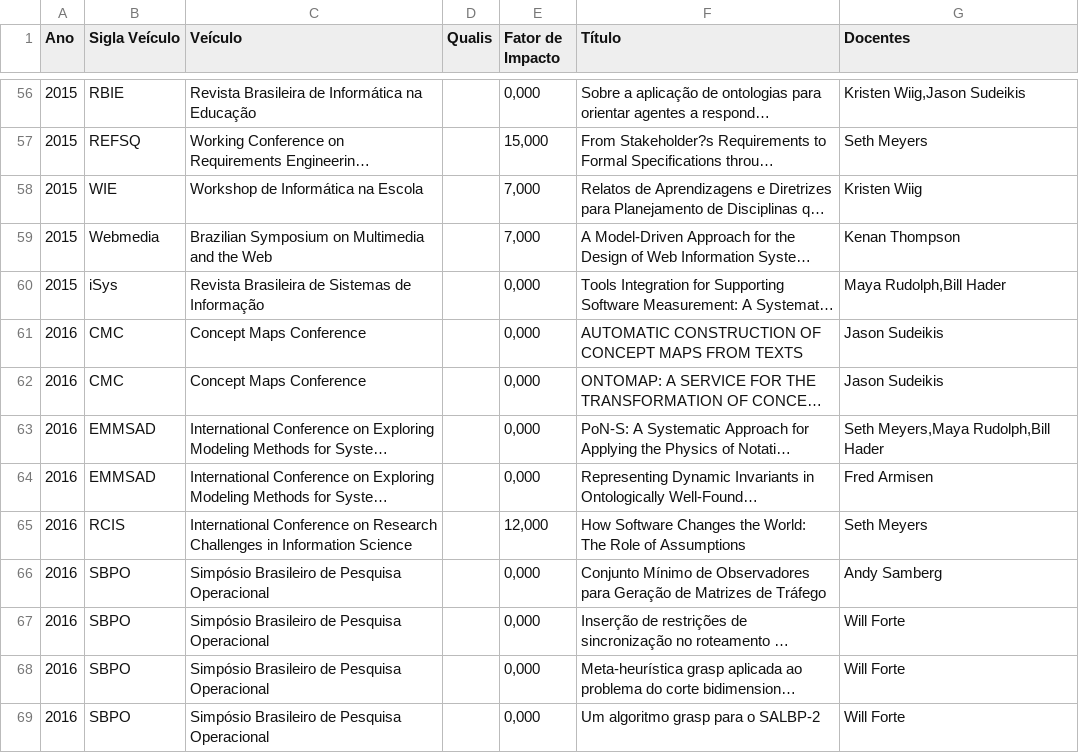
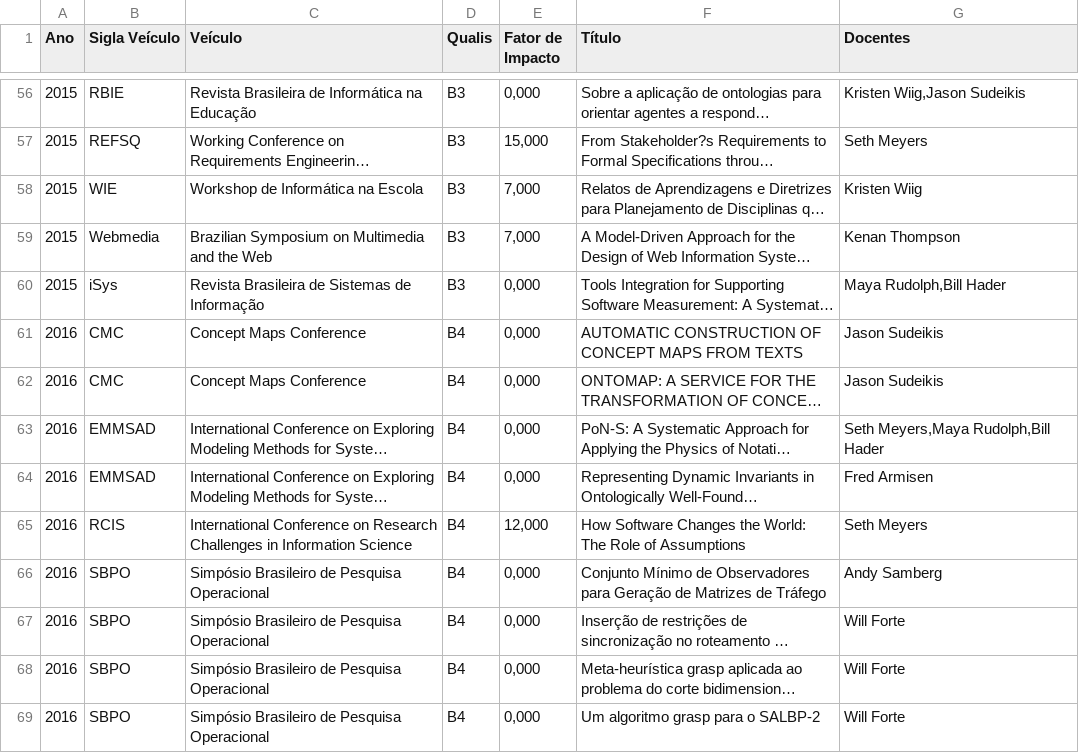
Before and after one commit to Henriquelay/PPGI-system, a CSV file: out/2-publicacoes.csv, drawn as a sheet; only a part is shown, gaps mark what is left out; long unchanged cells end in …; the diff covers the shown part only; the diff names each change by its address in the sheet, - before the commit and + after, or states it on an @@ line.

```diff
--- a/out/2-publicacoes.csv
+++ b/out/2-publicacoes.csv
-D56:D60 (Qualis): (empty)
+D56:D60 (Qualis): B3
-D61:D69 (Qualis): (empty)
+D61:D69 (Qualis): B4
```
Also changed, not shown: 116 edited cells elsewhere in this file, out/1-recredenciamento.csv, 23 other files.
